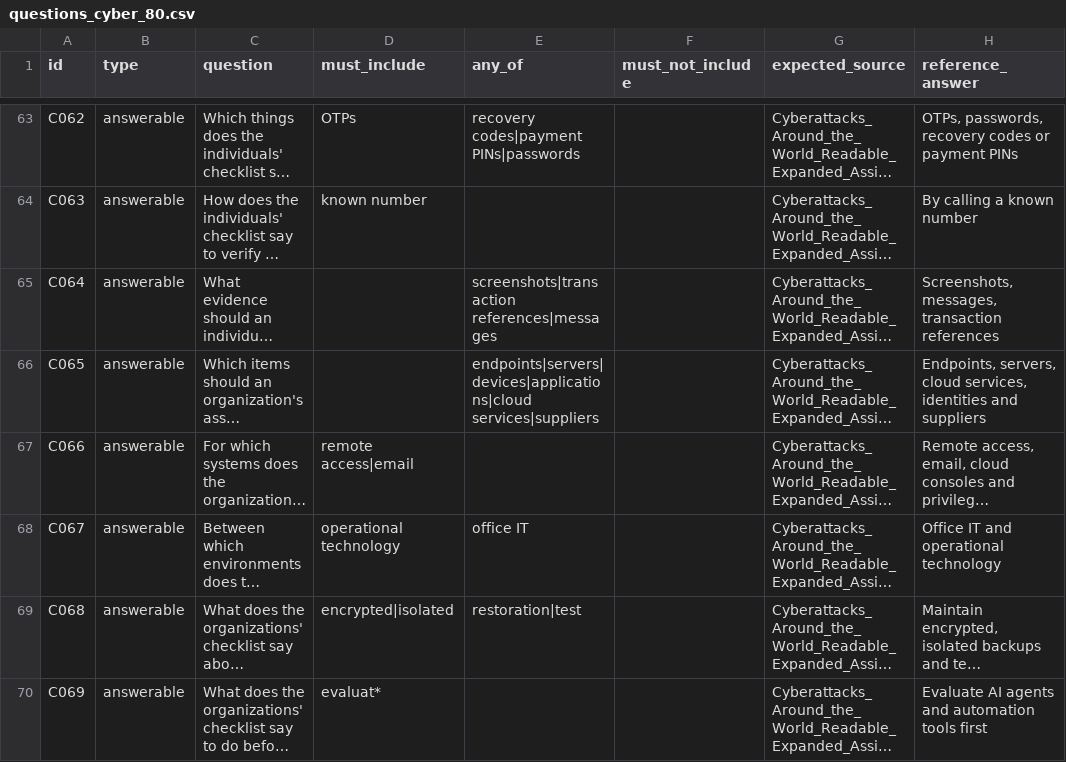
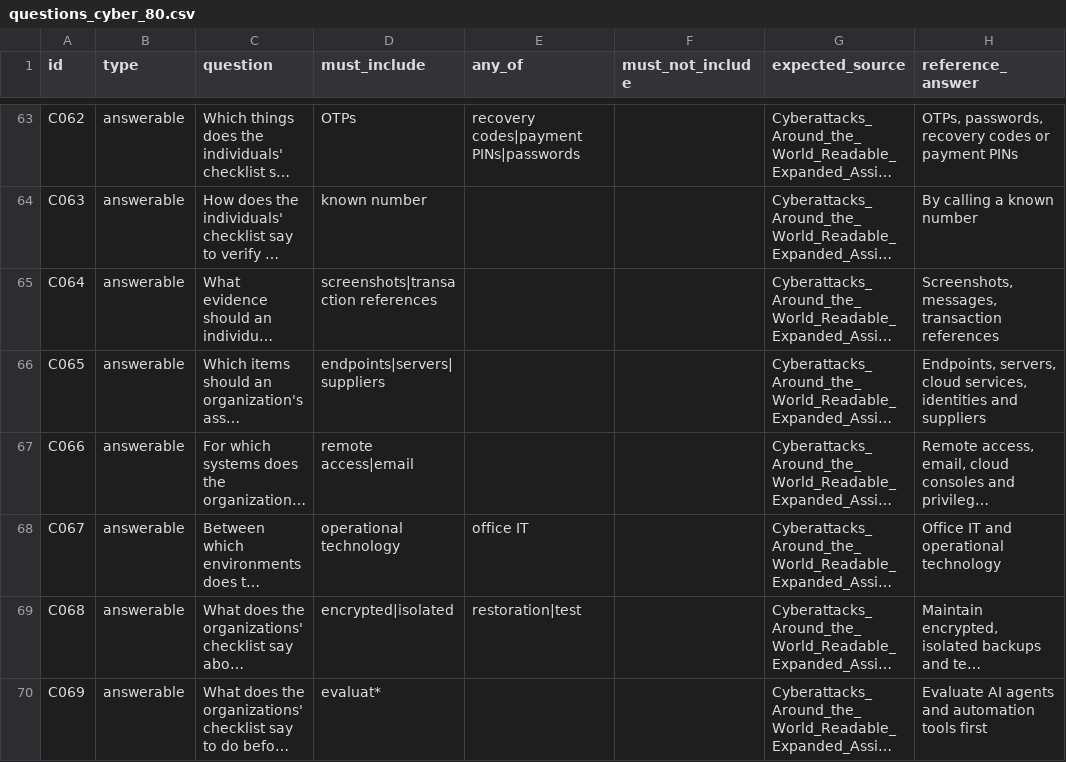
Before and after one commit to Sinchanam-123/PrivateDoc-AI_Chatbot, a CSV file: evaluation/questions_cyber_80.csv, drawn as a sheet; only a part is shown, gaps mark what is left out; long unchanged cells end in …; the diff covers the shown part only; the diff names each change by its address in the sheet, - before the commit and + after, or states it on an @@ line.

```diff
--- a/evaluation/questions_cyber_80.csv
+++ b/evaluation/questions_cyber_80.csv
-D65 (must_include): (empty)
+D65 (must_include): screenshots|transaction references
-E65 (any_of): screenshots|transaction references|messages
+E65 (any_of): (empty)
-D66 (must_include): (empty)
+D66 (must_include): endpoints|servers|suppliers
-E66 (any_of): endpoints|servers|devices|applications|cloud services|suppliers
+E66 (any_of): (empty)
```
Also changed, not shown: 16 edited cells elsewhere in this file, 15 other files.
